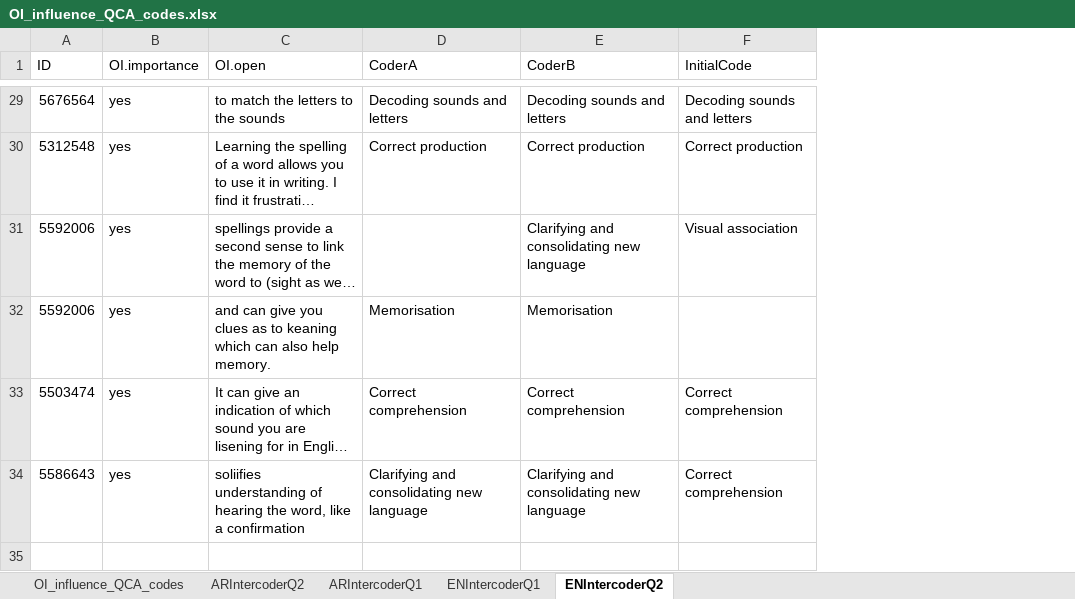
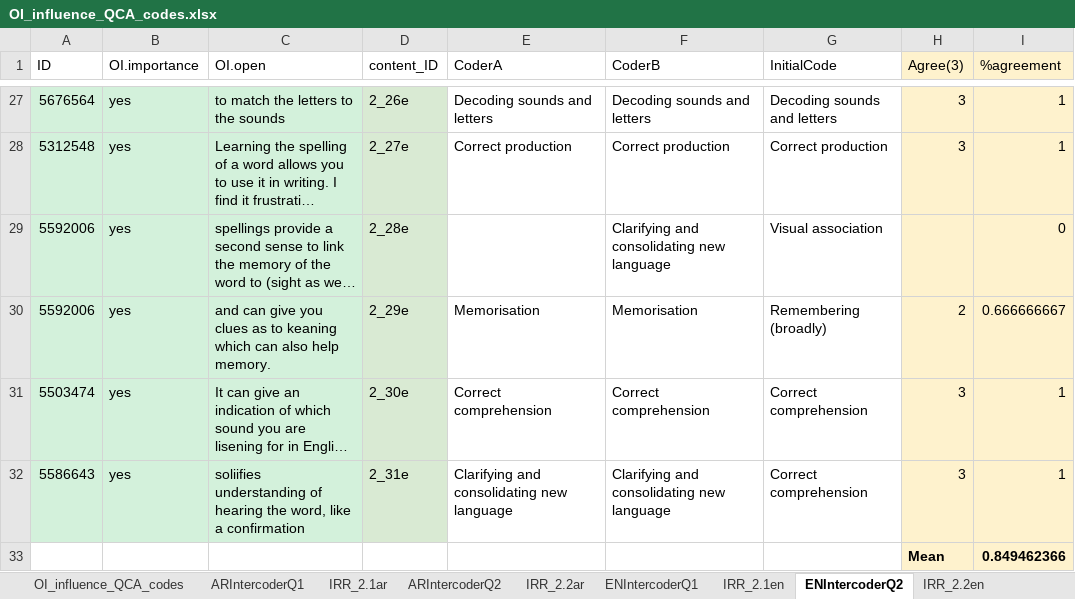
Before and after one commit to louise-shepperd/OI_perception_data, an Excel workbook: Data/OI_influence_QCA_codes.xlsx, sheet ENIntercoderQ2, drawn as a sheet; only a part is shown, gaps mark what is left out; long unchanged cells end in …; values as stored, in another font and other column widths than the file's, no borders; addresses are those after the commit; the diff covers the shown part only; the diff names each change by its address in the sheet, - before the commit and + after, or states it on an @@ line.

```diff
--- a/Data/OI_influence_QCA_codes.xlsx (sheet ENIntercoderQ2)
+++ b/Data/OI_influence_QCA_codes.xlsx (sheet ENIntercoderQ2)
+sheet tab: IRR_2.1ar
+sheet tab: IRR_2.2ar
+sheet tab: IRR_2.1en
+sheet tab: IRR_2.2en
@@ sheet tab order changed: OI_influence_QCA_codes | ARIntercoderQ1 | IRR_2.1ar | ARIntercoderQ2 | IRR_2.2ar | ENIntercoderQ1 | IRR_2.1en | ENIntercoderQ2 | IRR_2.2en @@
+column D (content_ID), rows 27-32: 2_26e | 2_27e | 2_28e | 2_29e | 2_30e | 2_31e
+column H (Agree(3)), rows 27-32: 3 | 3 |  | 2 | 3 | 3
+column I (%agreement), rows 27-32: 1 | 1 | 0 | 0.666666667 | 1 | 1
-A27:C32 fill: none
+A27:C32 fill: #D3F1DB
-G30 (InitialCode): (empty)
+G30 (InitialCode): Remembering (broadly)
+row 33:  |  |  |  |  |  |  | Mean | 0.849462366
```
Also changed, not shown: 2 removed rows, 4 edited cells and cell formats elsewhere in this sheet, sheet ARIntercoderQ2, sheet ARIntercoderQ1, sheet ENIntercoderQ1.
